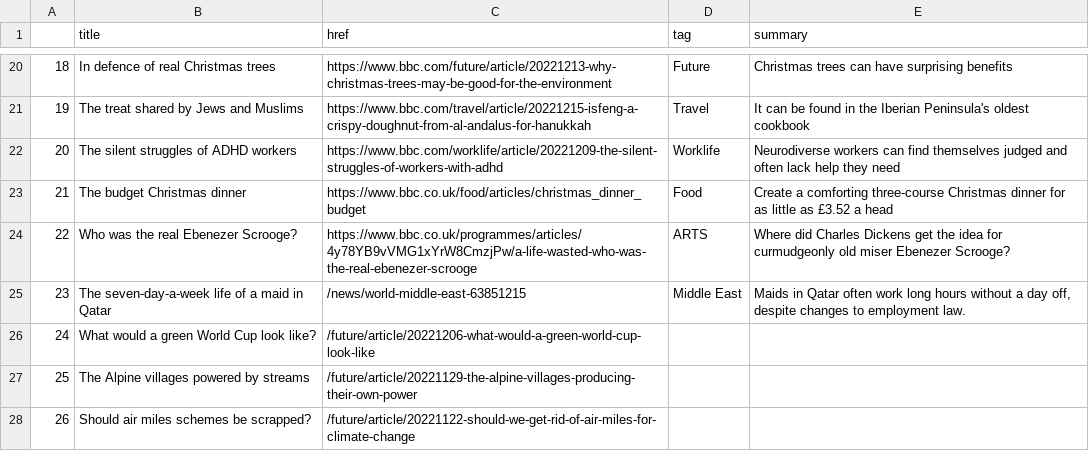
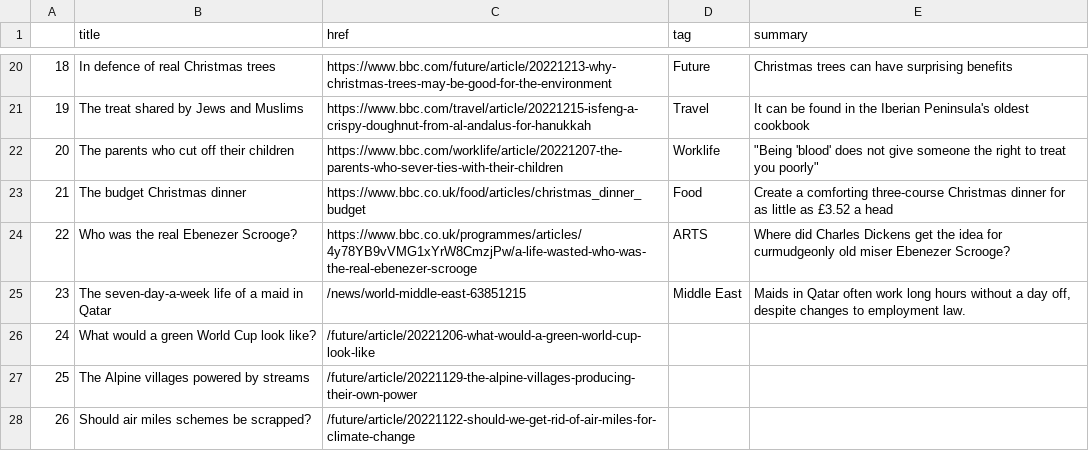
Before and after one commit to EMendy/Scraper_Info, a CSV file: bbc-headlines.csv, drawn as a sheet; only a part is shown, gaps mark what is left out.

```diff
--- a/bbc-headlines.csv
+++ b/bbc-headlines.csv
@@ -21,3 +21,3 @@
 19,The treat shared by Jews and Muslims,https://www.bbc.com/travel/article/20221215-isfeng-a-crispy-doughnut-from-al-andalus-for-hanukkah,Travel,It can be found in the Iberian Peninsula's oldest cookbook
-20,The silent struggles of ADHD workers,https://www.bbc.com/worklife/article/20221209-the-silent-struggles-of-workers-with-adhd,Worklife,Neurodiverse workers can find themselves judged and often lack help they need
+20,The parents who cut off their children,https://www.bbc.com/worklife/article/20221207-the-parents-who-sever-ties-with-their-children,Worklife,"""Being 'blood' does not give someone the right to treat you poorly"""
 21,The budget Christmas dinner,https://www.bbc.co.uk/food/articles/christmas_dinner_budget,Food,Create a comforting three-course Christmas dinner for as little as £3.52 a head
```
